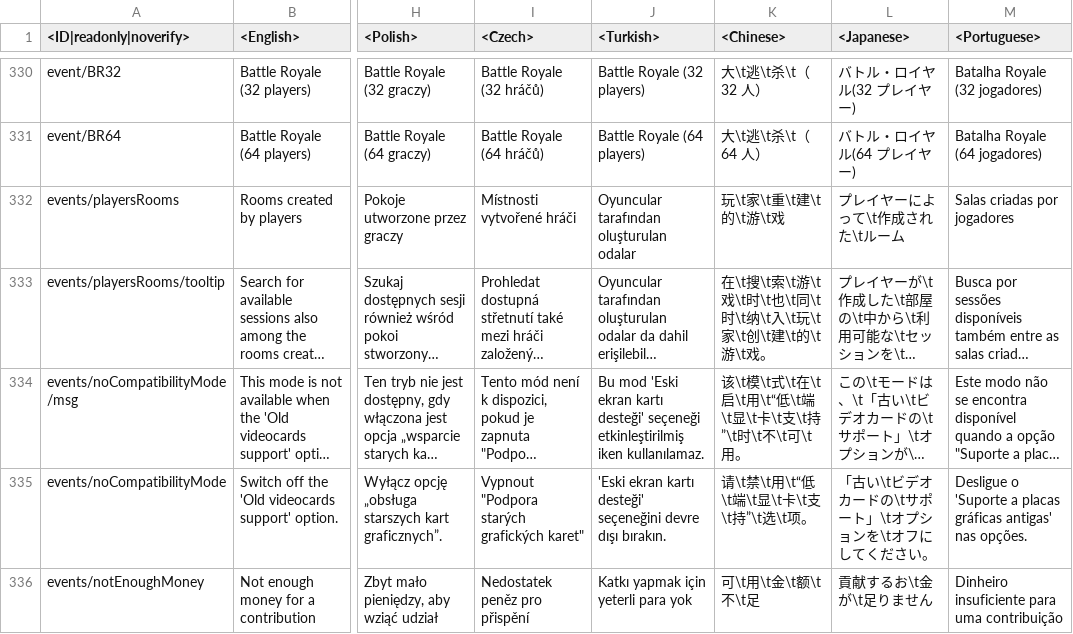
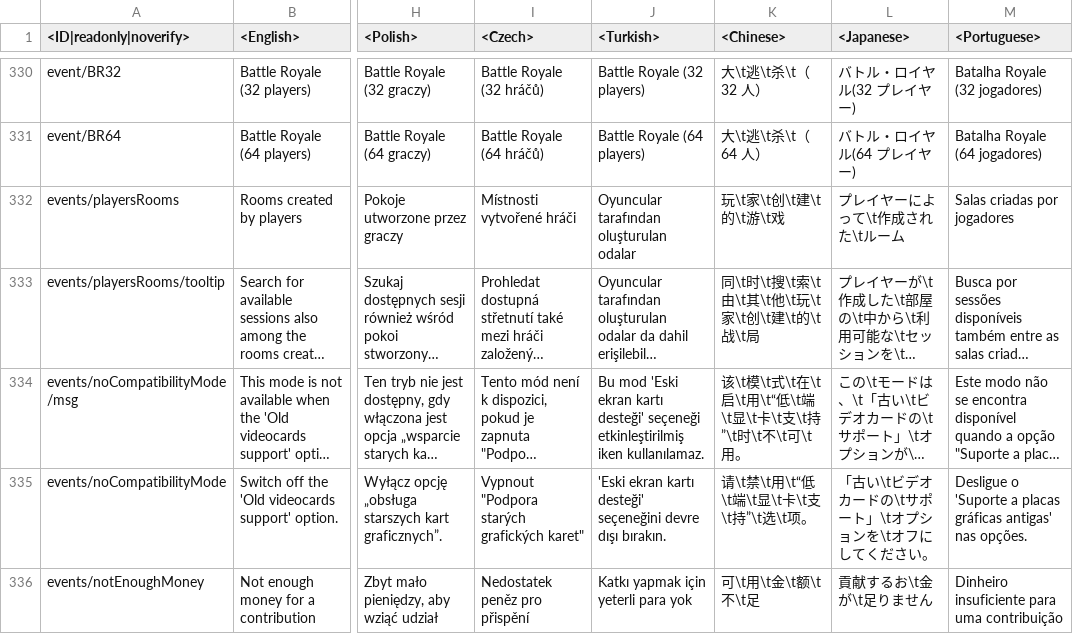
Before and after one commit to leroyonly/warthunder-lang, a CSV file: menu_events.csv, drawn as a sheet; only a part is shown, gaps mark what is left out; long unchanged cells end in …; the diff names each change by its address in the sheet, - before the commit and + after, or states it on an @@ line.

```diff
--- a/menu_events.csv
+++ b/menu_events.csv
-K332 (<Chinese>): 玩\t家\t重\t建\t的\t游\t戏
+K332 (<Chinese>): 玩\t家\t创\t建\t的\t游\t戏
-K333 (<Chinese>): 在\t搜\t索\t游\t戏\t时\t也\t同\t时\t纳\t入\t玩\t家\t创\t建\t的\t游\t戏。
+K333 (<Chinese>): 同\t时\t搜\t索\t由\t其\t他\t玩\t家\t创\t建\t的\t战\t局
```
Also changed, not shown: _online.csv, menu_multiplayer.csv, 7 other files.
